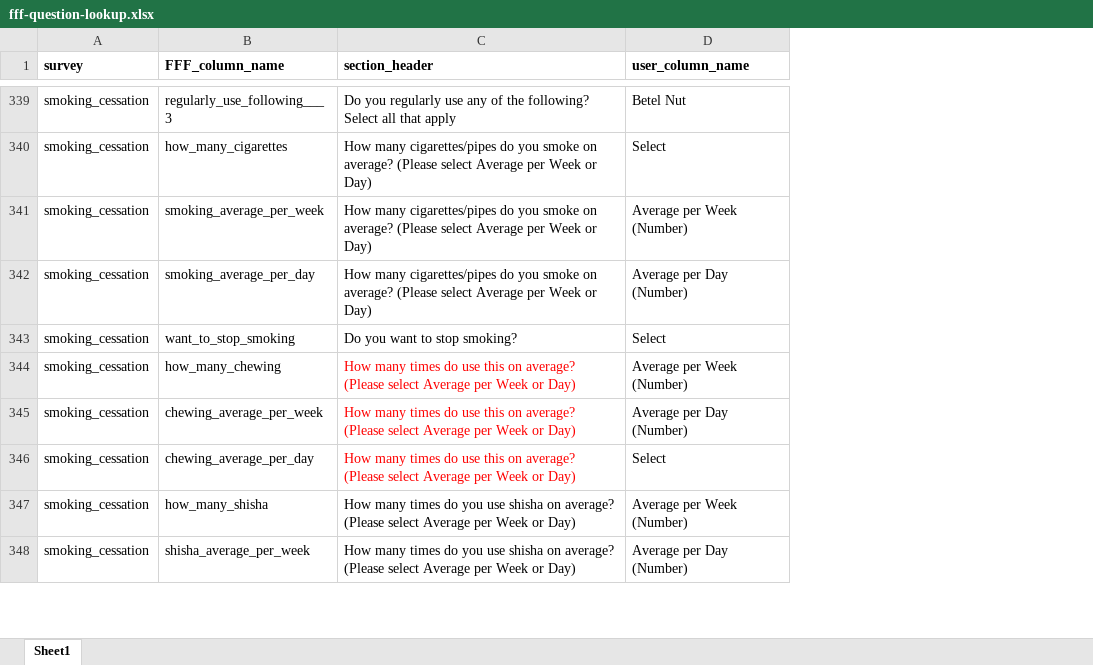
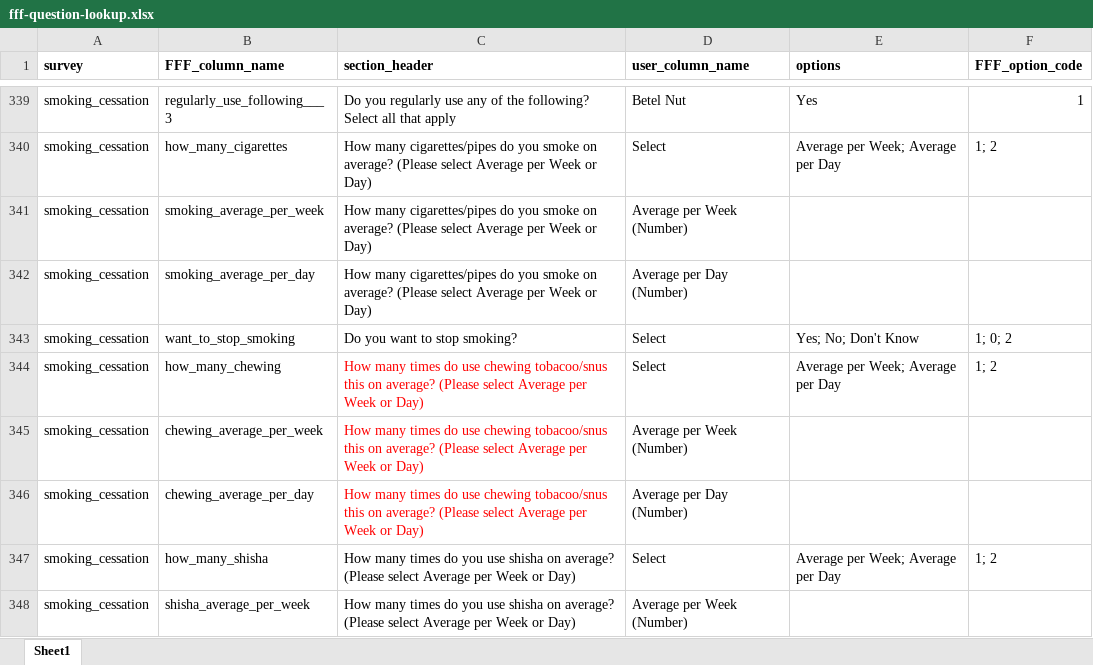
Before and after one commit to BCC-PHM/FFF-RedCap-data-processing, an Excel workbook: data/fff-question-lookup.xlsx, sheet Sheet1, drawn as a sheet; only a part is shown, gaps mark what is left out; values as stored, in another font and other column widths than the file's, no borders; the diff covers the shown part only; the diff names each change by its address in the sheet, - before the commit and + after, or states it on an @@ line.

Commit message:
Added variable options to question lookup

```diff
--- a/data/fff-question-lookup.xlsx (sheet Sheet1)
+++ b/data/fff-question-lookup.xlsx (sheet Sheet1)
+column E (options), rows 339-347: Yes | Average per Week; Average per Day |  |  | Yes; No; Don't Know | Average per Week; Average per Day |  |  | Average per Week; Average per Day
+column F (FFF_option_code), rows 339-347: 1 | 1; 2 |  |  | 1; 0; 2 | 1; 2 |  |  | 1; 2
-C344:C346 (section_header): …do use this on…
+C344:C346 (section_header): …do use chewing tobacoo/snus this on…
-D344 (user_column_name): Average per Week (Number)
+D344 (user_column_name): Select
-D345 (user_column_name): Average per Day (Number)
+D345 (user_column_name): Average per Week (Number)
-D346 (user_column_name): Select
+D346 (user_column_name): Average per Day (Number)
-D347 (user_column_name): Average per Week (Number)
+D347 (user_column_name): Select
-D348 (user_column_name): Average per Day (Number)
+D348 (user_column_name): Average per Week (Number)
```
Also changed, not shown: 9 edited cells and cell formats elsewhere in this sheet.
